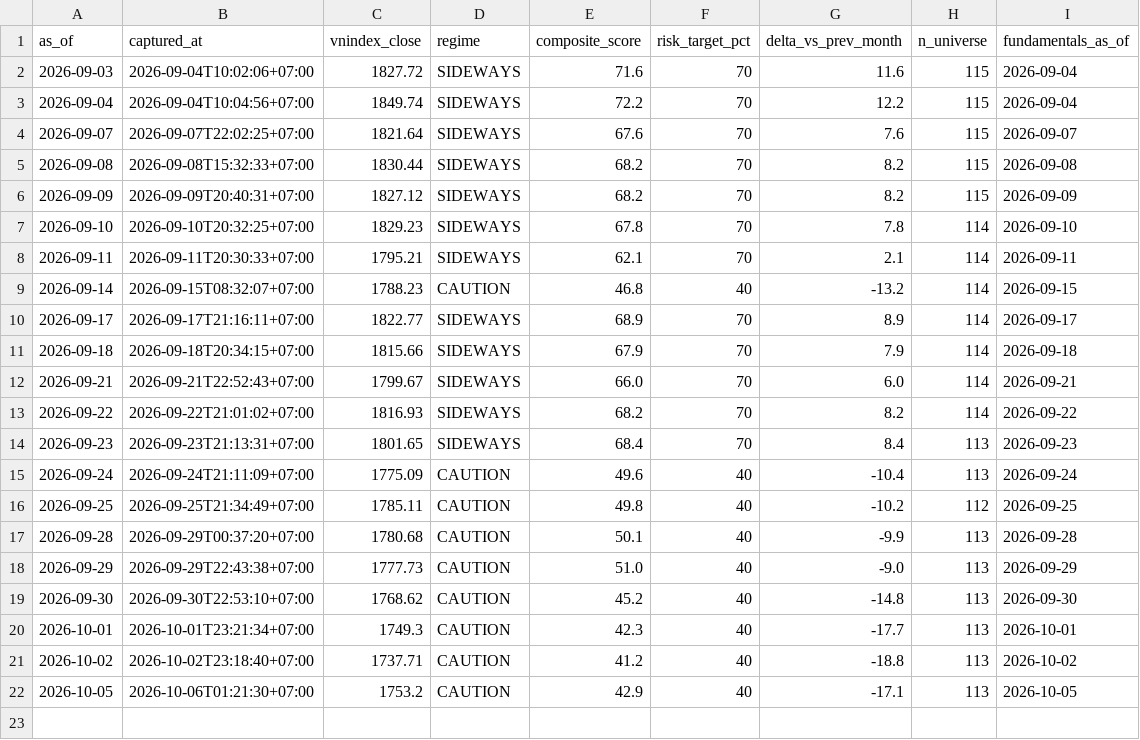
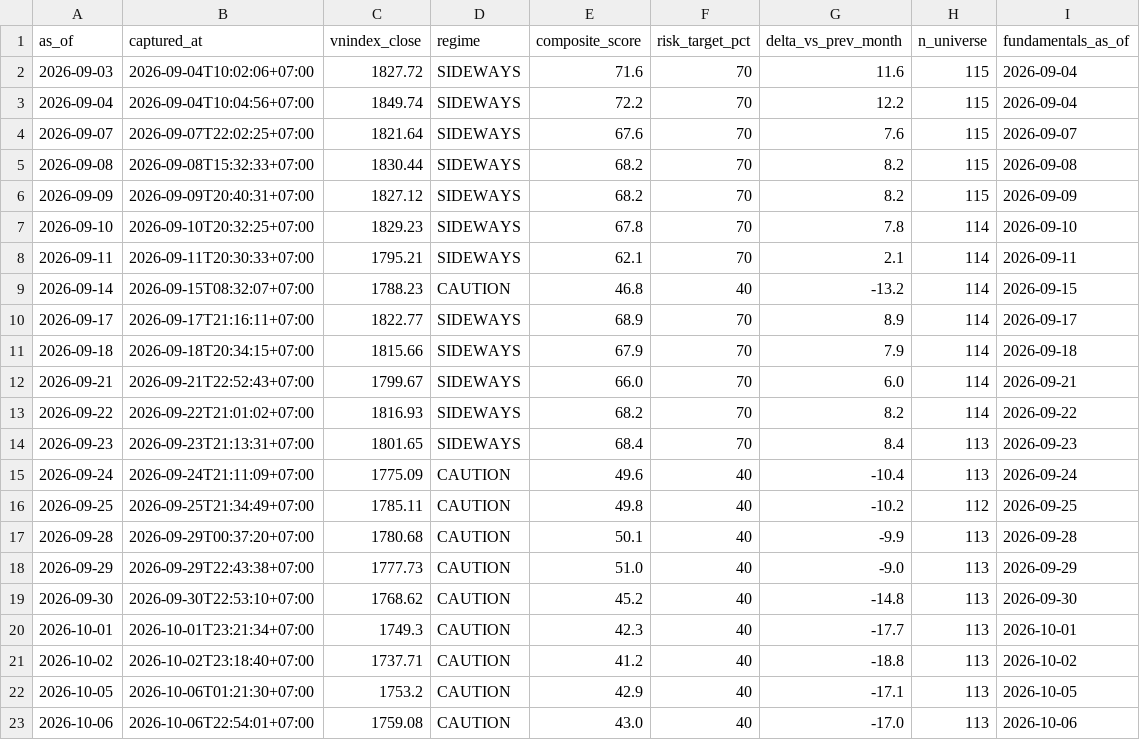
Before and after one commit to PTHAICAP/pthai-pit, a CSV file: pit/market/2026.csv, drawn as a sheet; the diff names each change by its address in the sheet, - before the commit and + after, or states it on an @@ line.

```diff
--- a/pit/market/2026.csv
+++ b/pit/market/2026.csv
+row 23: 2026-10-06 | 2026-10-06T22:54:01+07:00 | 1759.08 | CAUTION | 43.0 | 40 | -17.0 | 113 | 2026-10-06
```
Also changed, not shown: pit/MANIFEST.csv, 7 other files.
